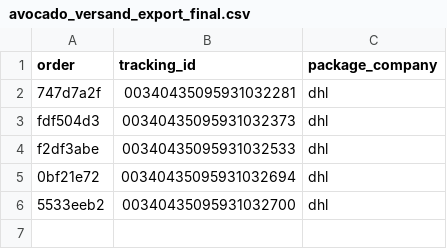
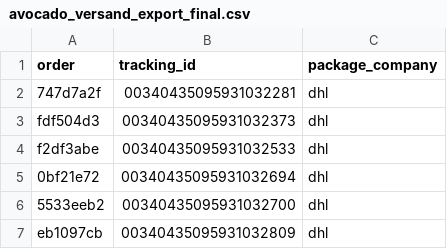
Before and after one commit to ads-dotcom/avocadoorderwalkiddycomlive, a CSV file: avocado_versand_export_final.csv, drawn as a sheet; the diff names each change by its address in the sheet, - before the commit and + after, or states it on an @@ line.

Commit message:
chore: update avocado_versand_export_final.csv (6 rows)

```diff
--- a/avocado_versand_export_final.csv
+++ b/avocado_versand_export_final.csv
+row 7: eb1097cb | 00340435095931032809 | dhl
```
